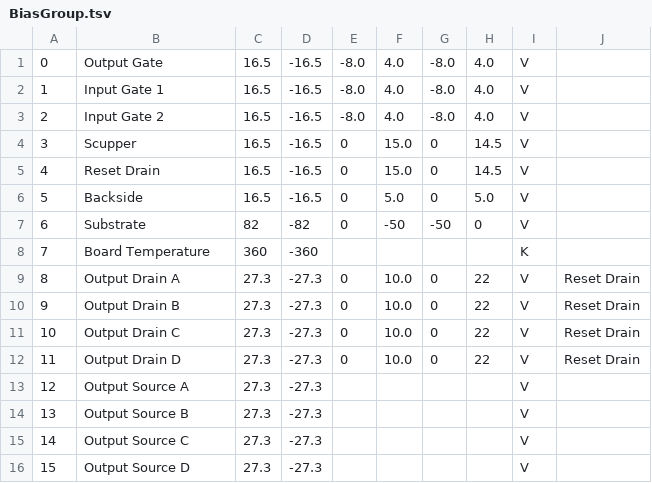
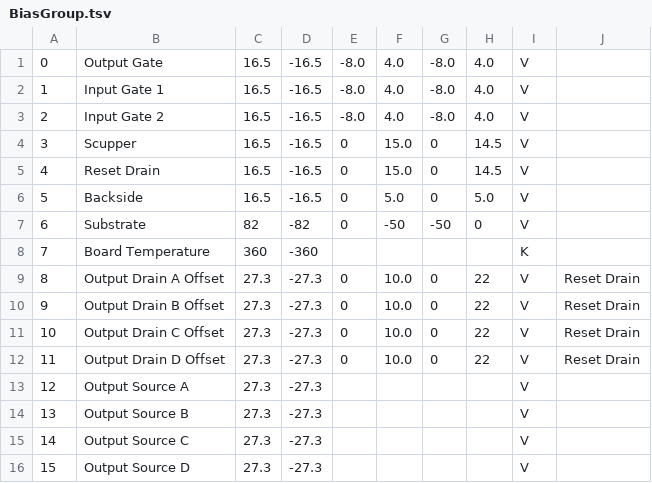
Before and after one commit to TESScience/FPE, a TSV file: FPE/Data/BiasGroup.tsv, drawn as a sheet.

Commit message:
Offset operating parameters have "Offset" in their name.

```diff
--- a/FPE/Data/BiasGroup.tsv
+++ b/FPE/Data/BiasGroup.tsv
@@ -8,6 +8,6 @@
 7	Board Temperature	360	-360					K	
-8	Output Drain A	27.3	-27.3	0	10.0	0	22	V	Reset Drain
-9	Output Drain B	27.3	-27.3	0	10.0	0	22	V	Reset Drain
-10	Output Drain C	27.3	-27.3	0	10.0	0	22	V	Reset Drain
-11	Output Drain D	27.3	-27.3	0	10.0	0	22	V	Reset Drain
+8	Output Drain A Offset	27.3	-27.3	0	10.0	0	22	V	Reset Drain
+9	Output Drain B Offset	27.3	-27.3	0	10.0	0	22	V	Reset Drain
+10	Output Drain C Offset	27.3	-27.3	0	10.0	0	22	V	Reset Drain
+11	Output Drain D Offset	27.3	-27.3	0	10.0	0	22	V	Reset Drain
 12	Output Source A	27.3	-27.3					V	
```
Also changed, not shown: FPE/Data/ClockDriverGroup.tsv.
